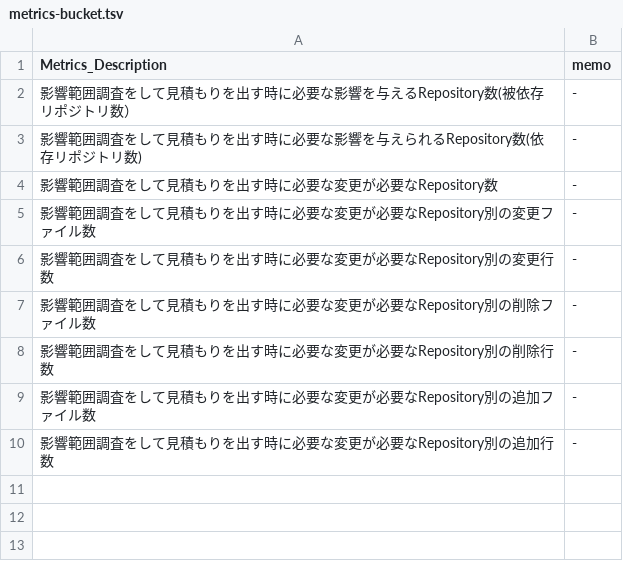
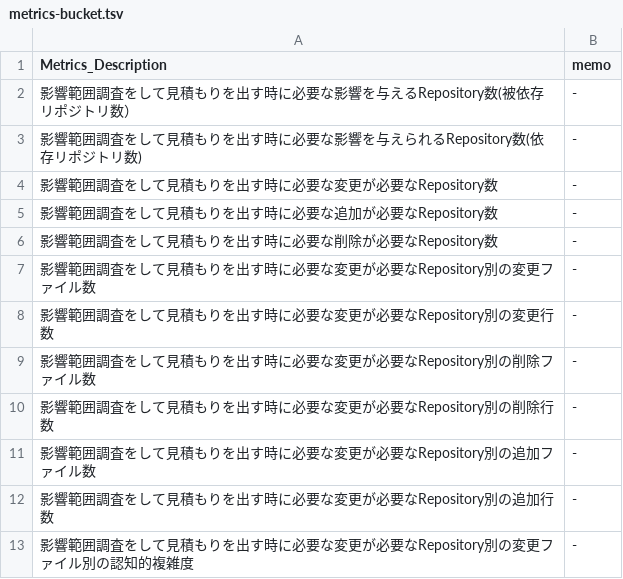
Before and after one commit to MichinaoShimizu/devmetrics, a TSV file: metrics-bucket.tsv, drawn as a sheet.

Commit message:
add metrics-buccket.tsv

```diff
--- a/metrics-bucket.tsv
+++ b/metrics-bucket.tsv
@@ -4,2 +4,4 @@ Metrics_Description	memo
 影響範囲調査をして見積もりを出す時に必要な変更が必要なRepository数	-
+影響範囲調査をして見積もりを出す時に必要な追加が必要なRepository数	-
+影響範囲調査をして見積もりを出す時に必要な削除が必要なRepository数	-
 影響範囲調査をして見積もりを出す時に必要な変更が必要なRepository別の変更ファイル数	-
@@ -10 +12,2 @@ Metrics_Description	memo
 影響範囲調査をして見積もりを出す時に必要な変更が必要なRepository別の追加行数	-
+影響範囲調査をして見積もりを出す時に必要な変更が必要なRepository別の変更ファイル別の認知的複雑度	-
```
